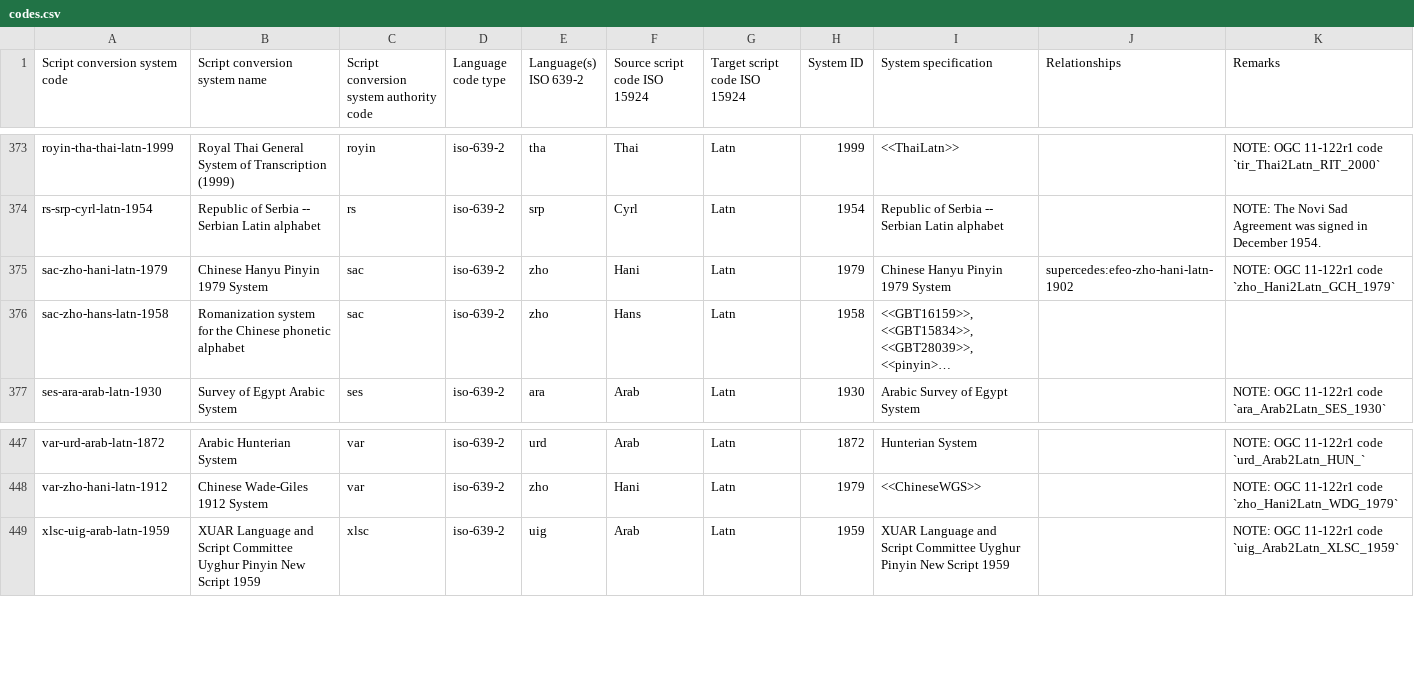
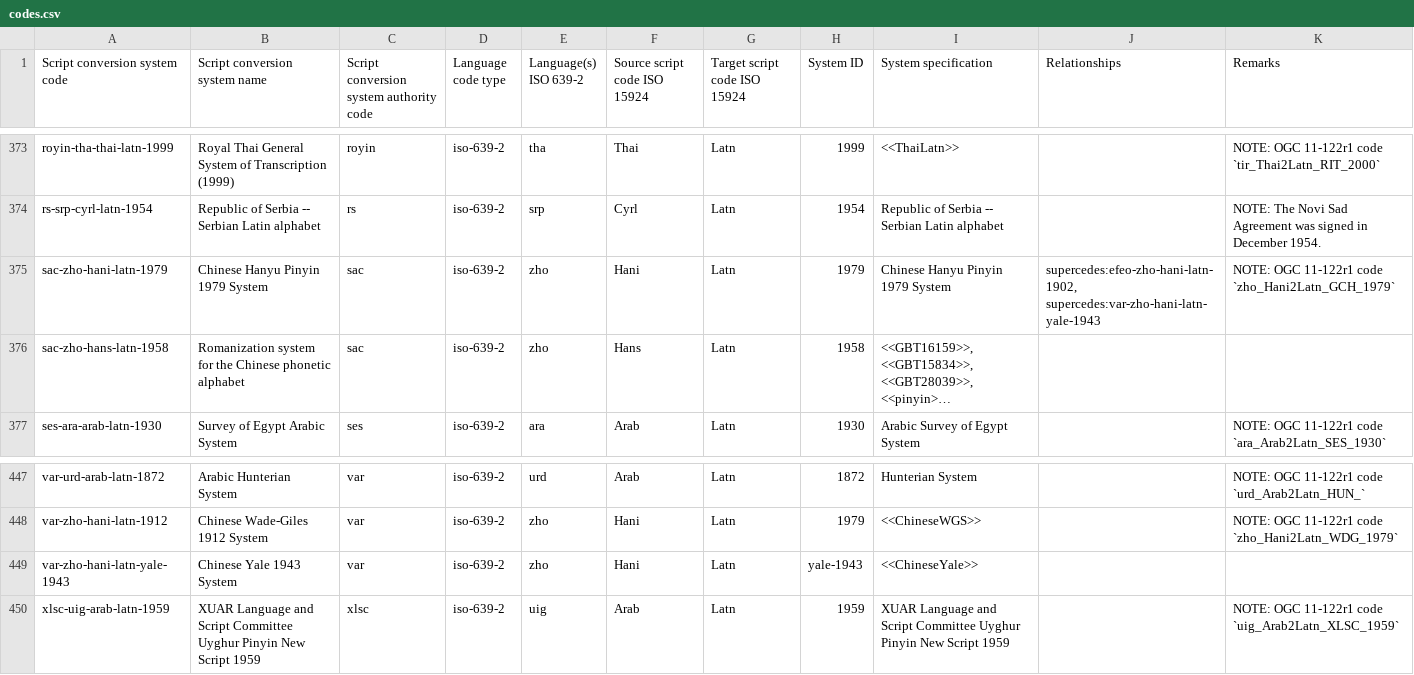
Before and after one commit to CalConnect/csd-transcription-systems, a CSV file: sources/data/codes.csv, drawn as a sheet; only a part is shown, gaps mark what is left out; long unchanged cells end in …; the diff names each change by its address in the sheet, - before the commit and + after, or states it on an @@ line.

Commit message:
codes: Add Yale for Mandarin Chinese
related to #21

```diff
--- a/sources/data/codes.csv
+++ b/sources/data/codes.csv
-J375 (Relationships): supercedes:efeo-zho-hani-latn-1902
+J375 (Relationships): supercedes:efeo-zho-hani-latn-1902, supercedes:var-zho-hani-latn-yale-1943
+row 449: var-zho-hani-latn-yale-1943 | Chinese Yale 1943 System | var | iso-639-2 | zho | Hani | Latn | yale-1943 | <<ChineseYale>>
```
Also changed, not shown: 1 other file.
